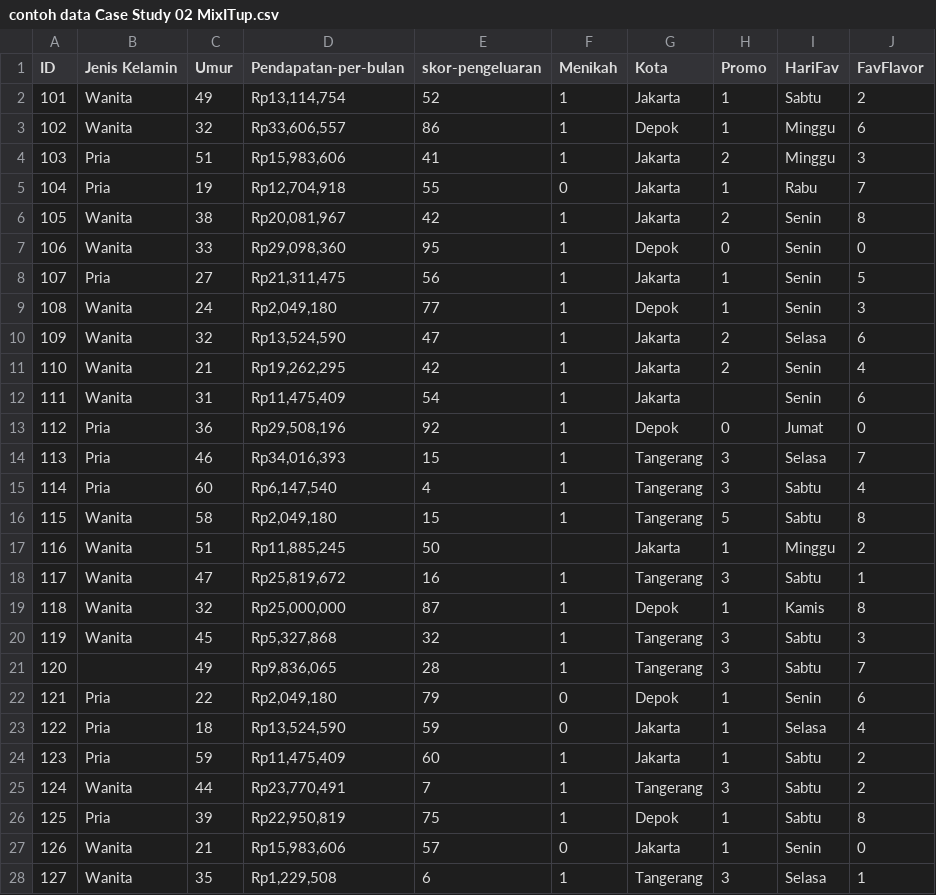
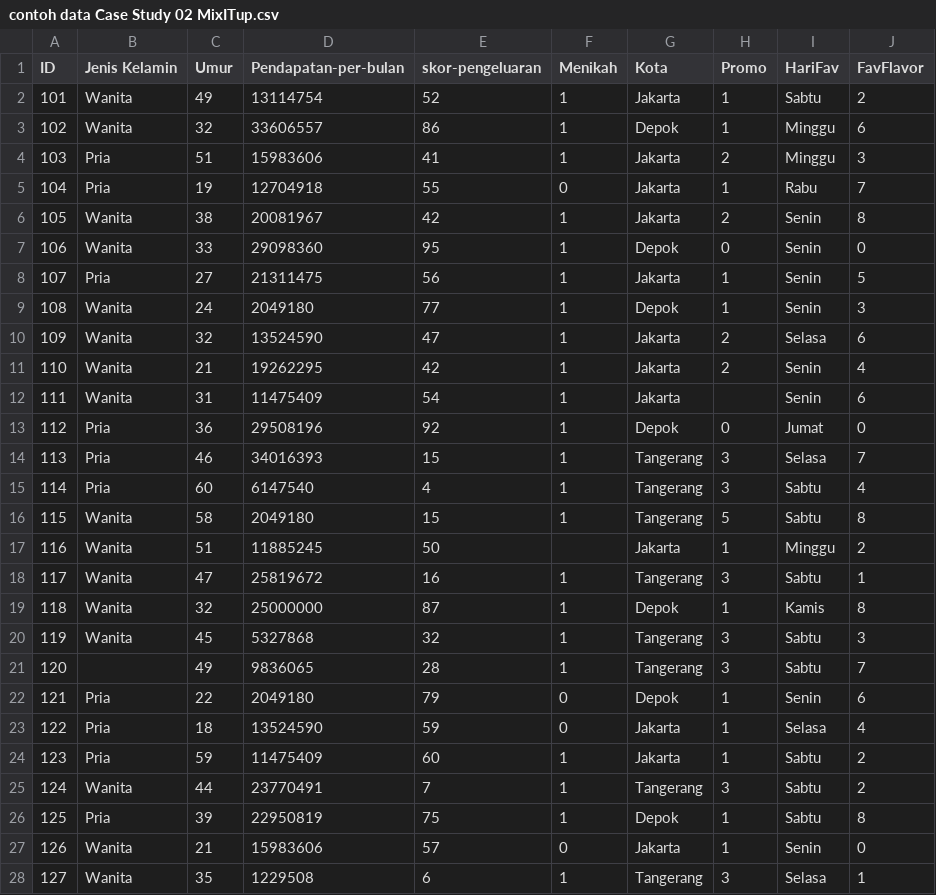
Before and after one commit to misbahEffendy/Case-Study-02-Data-Mining-UIN-Ganjil-2022-Kelompok-4, a CSV file: contoh data Case Study 02 MixITup.csv, drawn as a sheet; only a part is shown; the diff covers the shown part only.

Commit message:
Add files via upload

```diff
--- a/contoh data Case Study 02 MixITup.csv
+++ b/contoh data Case Study 02 MixITup.csv
@@ -1,28 +1,28 @@
 ID,Jenis Kelamin,Umur,Pendapatan-per-bulan,skor-pengeluaran,Menikah,Kota,Promo,HariFav,FavFlavor
-101,Wanita,49,"Rp13,114,754",52,1,Jakarta,1,Sabtu,2
-102,Wanita,32,"Rp33,606,557",86,1,Depok,1,Minggu,6
-103,Pria,51,"Rp15,983,606",41,1,Jakarta,2,Minggu,3
-104,Pria,19,"Rp12,704,918",55,0,Jakarta,1,Rabu,7
-105,Wanita,38,"Rp20,081,967",42,1,Jakarta,2,Senin,8
-106,Wanita,33,"Rp29,098,360",95,1,Depok,0,Senin,0
-107,Pria,27,"Rp21,311,475",56,1,Jakarta,1,Senin,5
-108,Wanita,24,"Rp2,049,180",77,1,Depok,1,Senin,3
-109,Wanita,32,"Rp13,524,590",47,1,Jakarta,2,Selasa,6
-110,Wanita,21,"Rp19,262,295",42,1,Jakarta,2,Senin,4
-111,Wanita,31,"Rp11,475,409",54,1,Jakarta,,Senin,6
-112,Pria,36,"Rp29,508,196",92,1,Depok,0,Jumat,0
-113,Pria,46,"Rp34,016,393",15,1,Tangerang,3,Selasa,7
-114,Pria,60,"Rp6,147,540",4,1,Tangerang,3,Sabtu,4
-115,Wanita,58,"Rp2,049,180",15,1,Tangerang,5,Sabtu,8
-116,Wanita,51,"Rp11,885,245",50,,Jakarta,1,Minggu,2
-117,Wanita,47,"Rp25,819,672",16,1,Tangerang,3,Sabtu,1
-118,Wanita,32,"Rp25,000,000",87,1,Depok,1,Kamis,8
-119,Wanita,45,"Rp5,327,868",32,1,Tangerang,3,Sabtu,3
-120,,49,"Rp9,836,065",28,1,Tangerang,3,Sabtu,7
-121,Pria,22,"Rp2,049,180",79,0,Depok,1,Senin,6
-122,Pria,18,"Rp13,524,590",59,0,Jakarta,1,Selasa,4
-123,Pria,59,"Rp11,475,409",60,1,Jakarta,1,Sabtu,2
-124,Wanita,44,"Rp23,770,491",7,1,Tangerang,3,Sabtu,2
-125,Pria,39,"Rp22,950,819",75,1,Depok,1,Sabtu,8
-126,Wanita,21,"Rp15,983,606",57,0,Jakarta,1,Senin,0
-127,Wanita,35,"Rp1,229,508",6,1,Tangerang,3,Selasa,1
+101,Wanita,49,13114754,52,1,Jakarta,1,Sabtu,2
+102,Wanita,32,33606557,86,1,Depok,1,Minggu,6
+103,Pria,51,15983606,41,1,Jakarta,2,Minggu,3
+104,Pria,19,12704918,55,0,Jakarta,1,Rabu,7
+105,Wanita,38,20081967,42,1,Jakarta,2,Senin,8
+106,Wanita,33,29098360,95,1,Depok,0,Senin,0
+107,Pria,27,21311475,56,1,Jakarta,1,Senin,5
+108,Wanita,24,2049180,77,1,Depok,1,Senin,3
+109,Wanita,32,13524590,47,1,Jakarta,2,Selasa,6
+110,Wanita,21,19262295,42,1,Jakarta,2,Senin,4
+111,Wanita,31,11475409,54,1,Jakarta,,Senin,6
+112,Pria,36,29508196,92,1,Depok,0,Jumat,0
+113,Pria,46,34016393,15,1,Tangerang,3,Selasa,7
+114,Pria,60,6147540,4,1,Tangerang,3,Sabtu,4
+115,Wanita,58,2049180,15,1,Tangerang,5,Sabtu,8
+116,Wanita,51,11885245,50,,Jakarta,1,Minggu,2
+117,Wanita,47,25819672,16,1,Tangerang,3,Sabtu,1
+118,Wanita,32,25000000,87,1,Depok,1,Kamis,8
+119,Wanita,45,5327868,32,1,Tangerang,3,Sabtu,3
+120,,49,9836065,28,1,Tangerang,3,Sabtu,7
+121,Pria,22,2049180,79,0,Depok,1,Senin,6
+122,Pria,18,13524590,59,0,Jakarta,1,Selasa,4
+123,Pria,59,11475409,60,1,Jakarta,1,Sabtu,2
+124,Wanita,44,23770491,7,1,Tangerang,3,Sabtu,2
+125,Pria,39,22950819,75,1,Depok,1,Sabtu,8
+126,Wanita,21,15983606,57,0,Jakarta,1,Senin,0
+127,Wanita,35,1229508,6,1,Tangerang,3,Selasa,1
```
Also changed, not shown: 173 edited cells elsewhere in this file.
